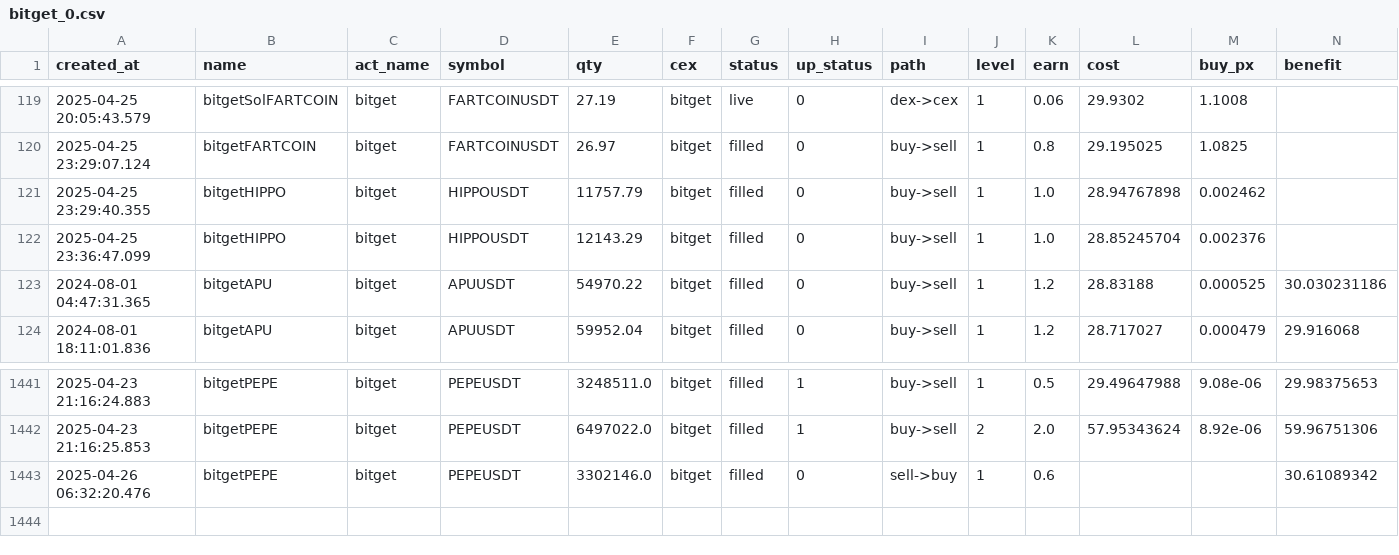
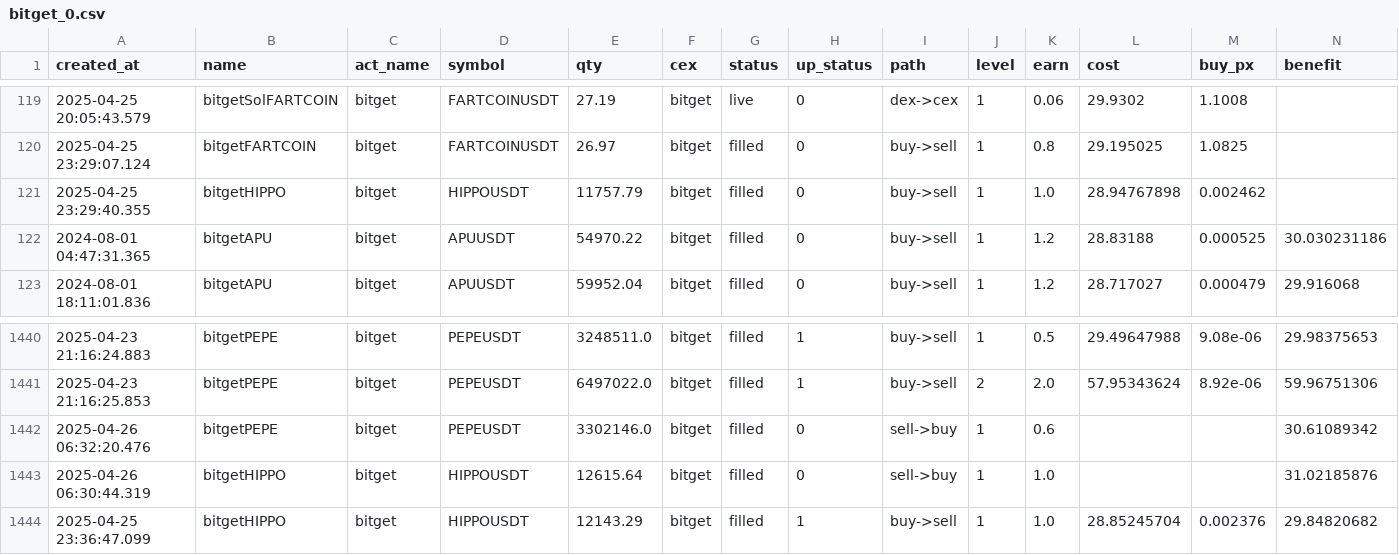
Before and after one commit to txnj/data, a CSV file: bitget_0.csv, drawn as a sheet; only a part is shown, gaps mark what is left out; removed rows and columns are numbered as before the commit, all else as after; rows hold the shown columns only; the diff names each change by its address in the sheet, - before the commit and + after, or states it on an @@ line.

Commit message:
auto-sync

```diff
--- a/bitget_0.csv
+++ b/bitget_0.csv
-row 122: 2025-04-25 23:36:47.099 | bitgetHIPPO | bitget | HIPPOUSDT | 12143.29 | bitget | filled | 0 | buy->sell | 1 | 1.0 | 28.85245704 | 0.002376
+row 1443: 2025-04-26 06:30:44.319 | bitgetHIPPO | bitget | HIPPOUSDT | 12615.64 | bitget | filled | 0 | sell->buy | 1 | 1.0 |  |  | 31.02185876
+row 1444: 2025-04-25 23:36:47.099 | bitgetHIPPO | bitget | HIPPOUSDT | 12143.29 | bitget | filled | 1 | buy->sell | 1 | 1.0 | 28.85245704 | 0.002376 | 29.84820682
```
